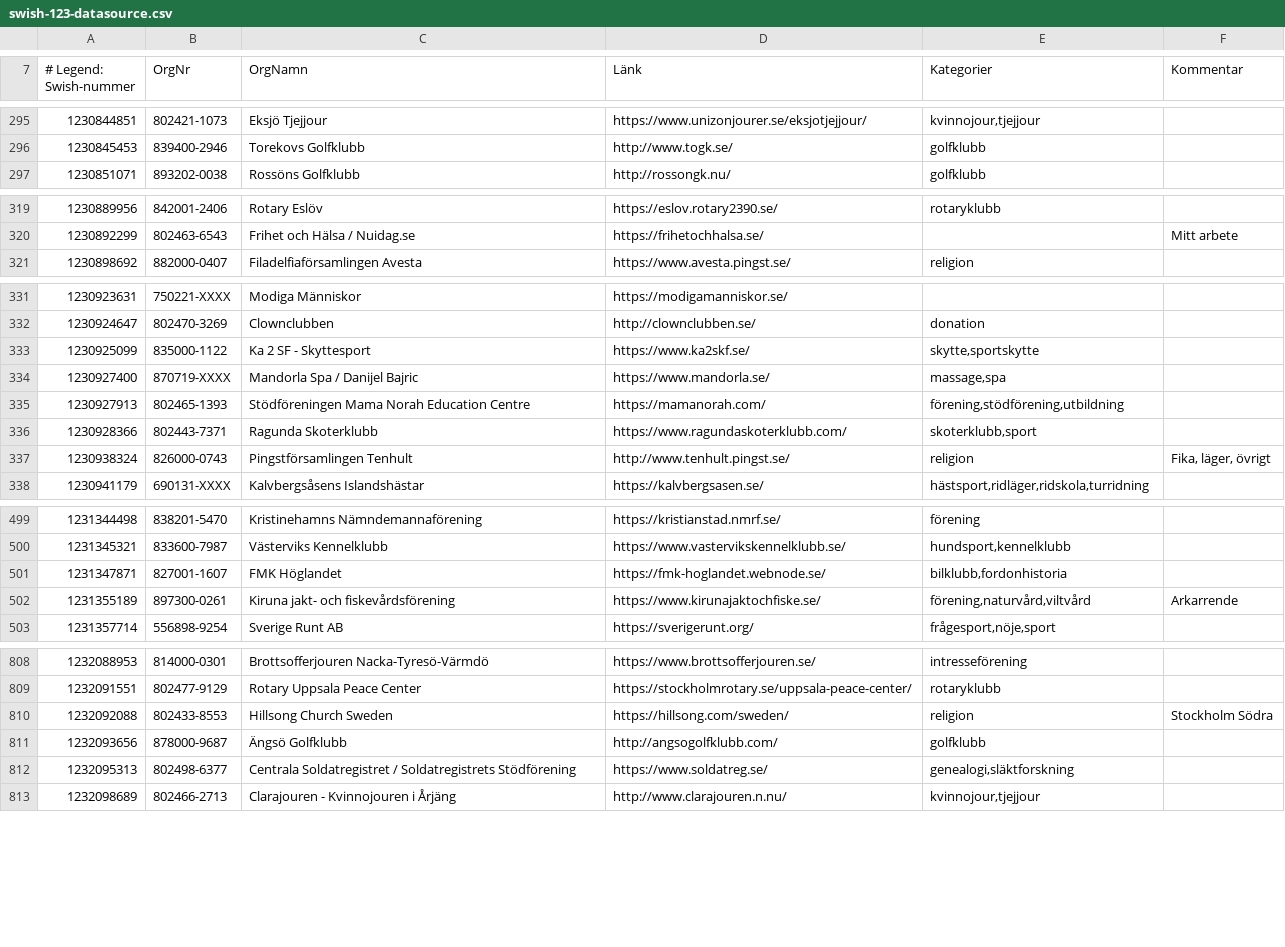
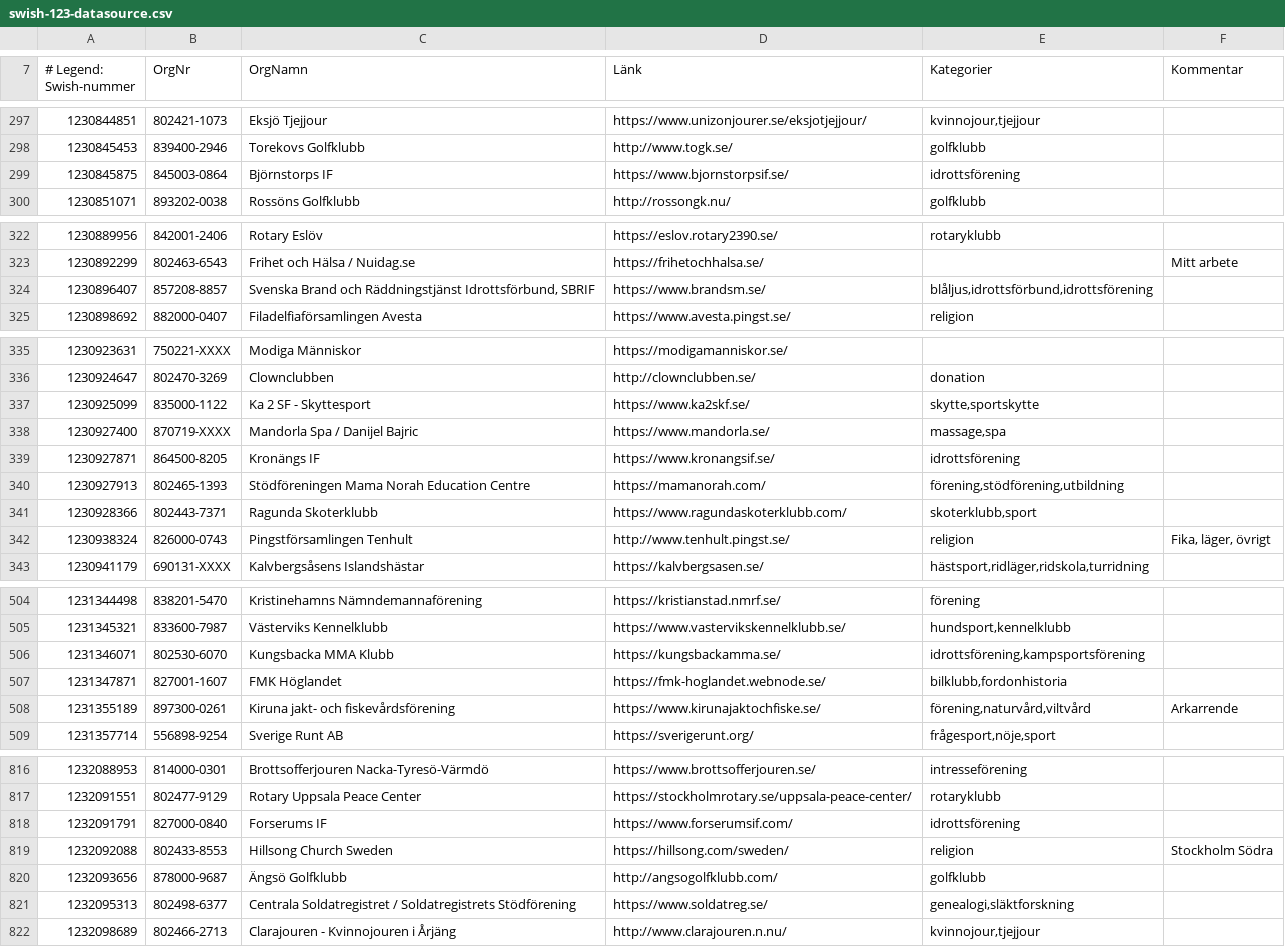
Before and after one commit to cisene/swish-123, a CSV file: text/swish-123-datasource.csv, drawn as a sheet; only a part is shown, gaps mark what is left out; the diff covers the shown part only.

```diff
--- a/text/swish-123-datasource.csv
+++ b/text/swish-123-datasource.csv
@@ -296,2 +298,3 @@
 "1230845453","839400-2946","Torekovs Golfklubb","http://www.togk.se/","golfklubb",""
+"1230845875","845003-0864","Björnstorps IF","https://www.bjornstorpsif.se/","idrottsförening",""
 "1230851071","893202-0038","Rossöns Golfklubb","http://rossongk.nu/","golfklubb",""
@@ -320,2 +323,3 @@
 "1230892299","802463-6543","Frihet och Hälsa / Nuidag.se","https://frihetochhalsa.se/","","Mitt arbete"
+"1230896407","857208-8857","Svenska Brand och Räddningstjänst Idrottsförbund, SBRIF","https://www.brandsm.se/","blåljus,idrottsförbund,idrottsförening",""
 "1230898692","882000-0407","Filadelfiaförsamlingen Avesta","https://www.avesta.pingst.se/","religion",""
@@ -334,2 +338,3 @@
 "1230927400","870719-XXXX","Mandorla Spa / Danijel Bajric","https://www.mandorla.se/","massage,spa",""
+"1230927871","864500-8205","Kronängs IF","https://www.kronangsif.se/","idrottsförening",""
 "1230927913","802465-1393","Stödföreningen Mama Norah Education Centre","https://mamanorah.com/","förening,stödförening,utbildning",""
@@ -500,2 +505,3 @@
 "1231345321","833600-7987","Västerviks Kennelklubb","https://www.vastervikskennelklubb.se/","hundsport,kennelklubb",""
+"1231346071","802530-6070","Kungsbacka MMA Klubb","https://kungsbackamma.se/","idrottsförening,kampsportsförening",""
 "1231347871","827001-1607","FMK Höglandet","https://fmk-hoglandet.webnode.se/","bilklubb,fordonhistoria",""
@@ -809,2 +817,3 @@
 "1232091551","802477-9129","Rotary Uppsala Peace Center","https://stockholmrotary.se/uppsala-peace-center/","rotaryklubb",""
+"1232091791","827000-0840","Forserums IF","https://www.forserumsif.com/","idrottsförening",""
 "1232092088","802433-8553","Hillsong Church Sweden","https://hillsong.com/sweden/","religion","Stockholm Södra"
```
Also changed, not shown: 13 added rows and 4 edited cells elsewhere in this file, text/swish-123-datasource.tsv, 4 other files.
